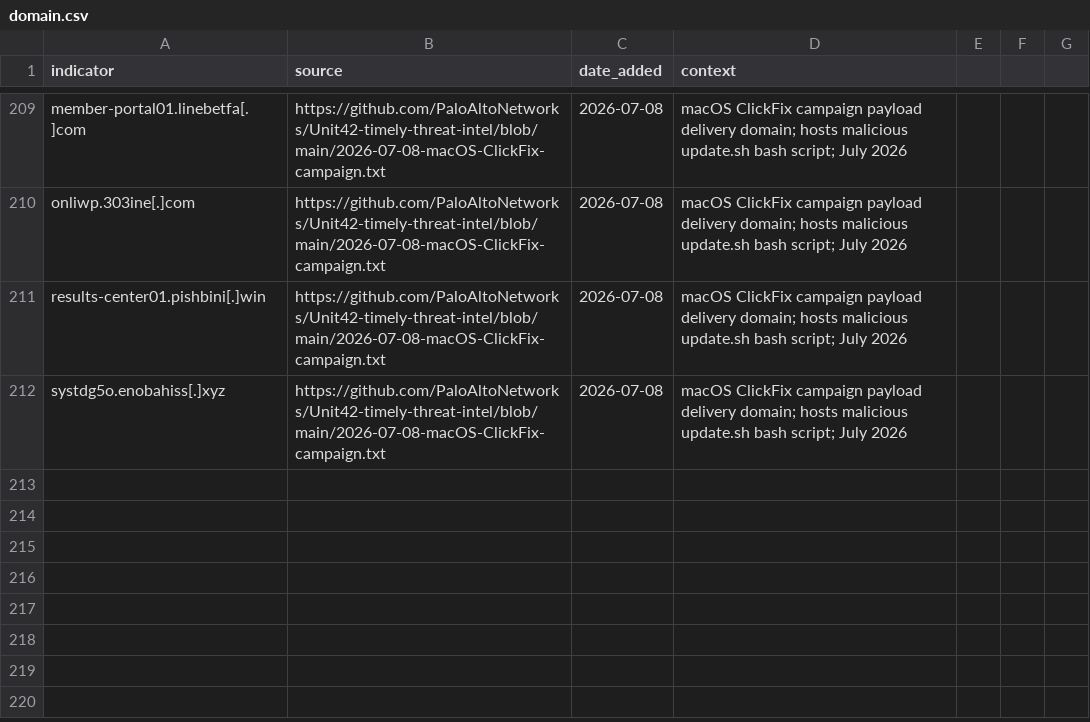
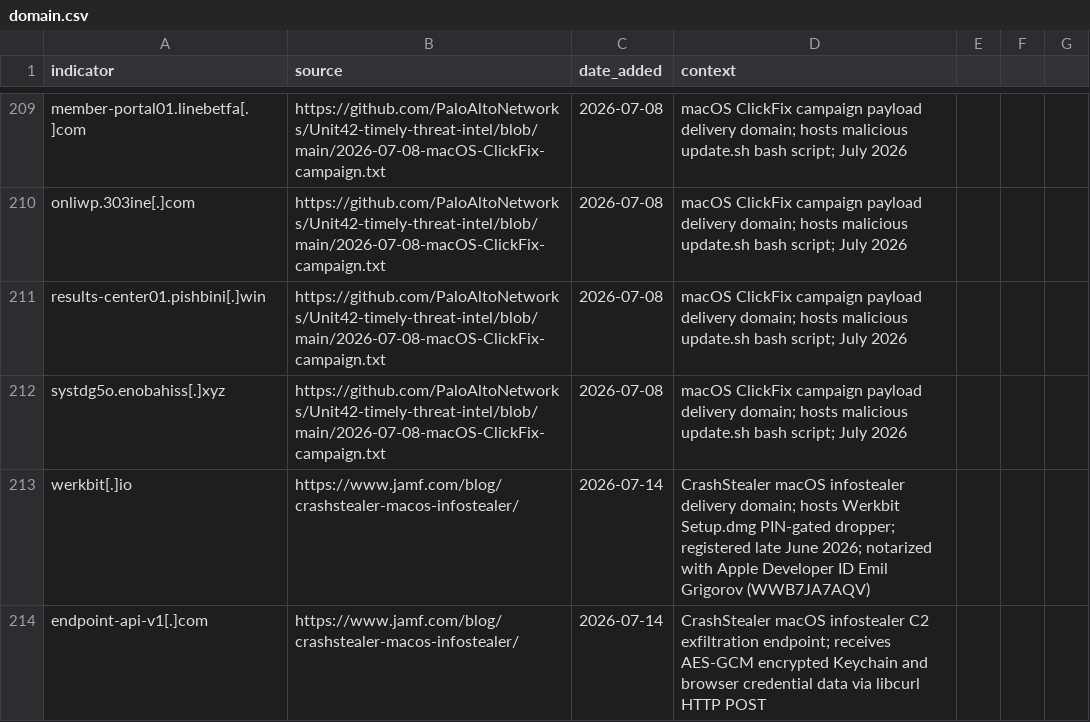
Before and after one commit to C-E-S-3/detection-engineering, a CSV file: iocs/domain.csv, drawn as a sheet; only a part is shown, gaps mark what is left out; the diff names each change by its address in the sheet, - before the commit and + after, or states it on an @@ line.

Commit message:
threat-intel 2026-07-14: 2 reports, 12 IOCs, 2 detections
Reports:
- GigaWiper (BLUERABBIT): Golang destructive Windows backdoor (Microsoft, 2026-07-09)
- CrashStealer: Native C++ macOS Keychain infostealer (Jamf, 2026-07-13)

IOCs added (12):
- 8 SHA256 hashes: GigaWiper backdoor binaries, Crucio, FlockWiper components
- 2 IPs: 185.182.193[.]21 and 212.8.248[.]104 (GigaWiper C2)
- 2 domains: werkbit[.]io (delivery) and endpoint-api-v1[.]com (C2) for CrashStealer

Detections added (2):
- detections/impact/gigawiper_destructive_backdoor_scheduled_task.md
  T1561.002, T1486, T1571, T1053.005 — RabbitMQ/Redis non-standard ports 5544/7542,
  OneDrive Update schtasks masquerade, direct C2 IP match
- detections/credential_access/crashstealer_macos_keychain_credential_theft.md
  T1555.001, T1547.011, T1553.002 — macOS Keychain theft, LaunchAgent persistence,
  CrashReporter masquerade, C2 domain detection

```diff
--- a/iocs/domain.csv
+++ b/iocs/domain.csv
+row 213: werkbit[.]io | https://www.jamf.com/blog/crashstealer-macos-infostealer/ | 2026-07-14 | CrashStealer macOS infostealer delivery domain; hosts Werkbit Setup.dmg PIN-gated dropper; registered late June 2026; notarized with Apple Developer ID Emil Grigorov (WWB7JA7AQV)
+row 214: endpoint-api-v1[.]com | https://www.jamf.com/blog/crashstealer-macos-infostealer/ | 2026-07-14 | CrashStealer macOS infostealer C2 exfiltration endpoint; receives AES-GCM encrypted Keychain and browser credential data via libcurl HTTP POST
```
Also changed, not shown: iocs/hash.csv, iocs/ip.csv, 6 other files.
